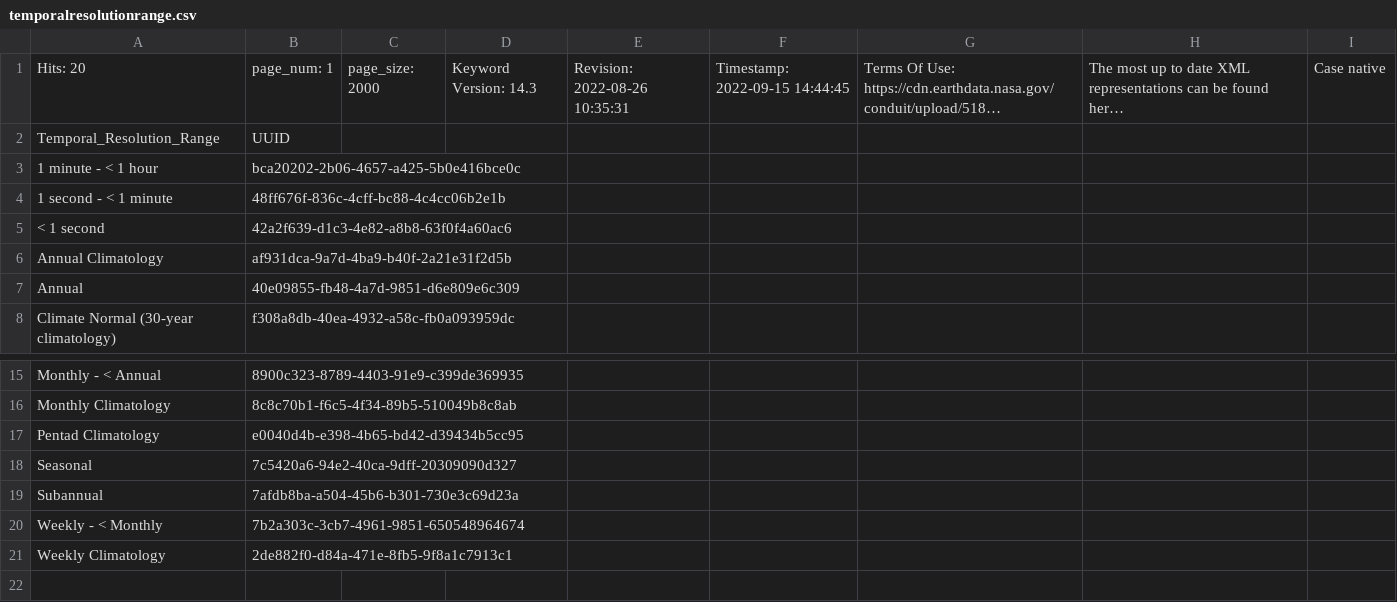
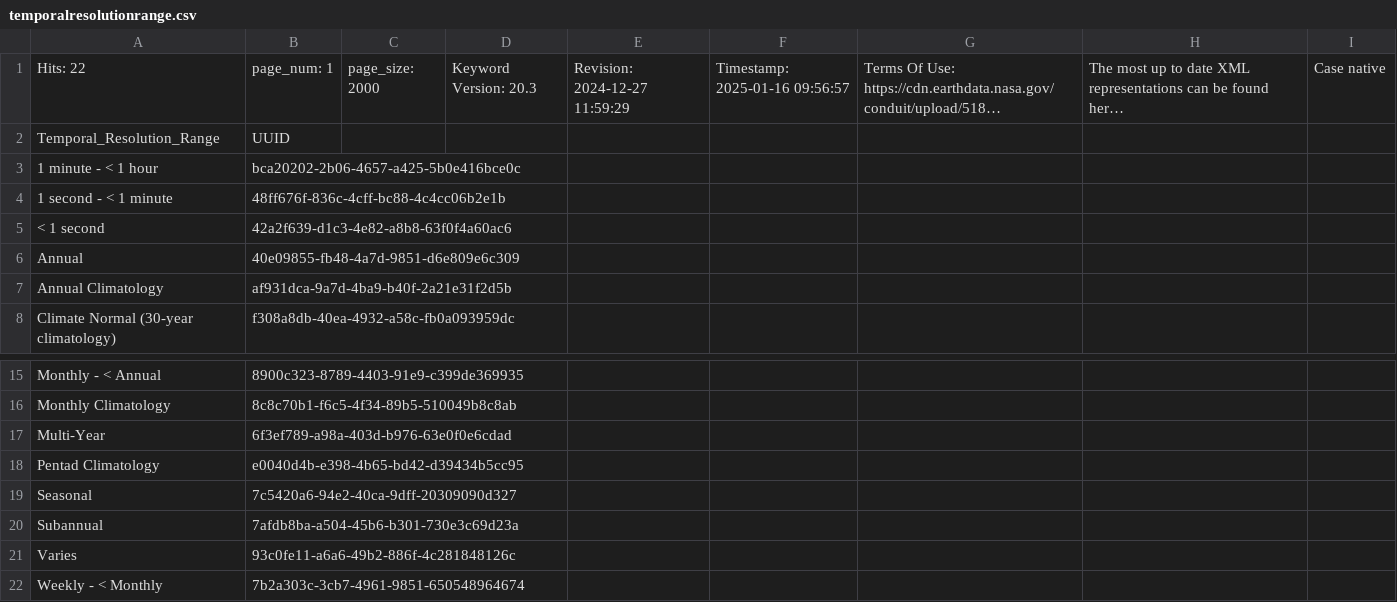
Before and after one commit to NASA-IMPACT/pyQuARC, a CSV file: pyQuARC/schemas/temporalresolutionrange.csv, drawn as a sheet; only a part is shown, gaps mark what is left out; the shorter side is filled out with more unchanged rows; long unchanged cells end in …; the diff names each change by its address in the sheet, - before the commit and + after, or states it on an @@ line.

```diff
--- a/pyQuARC/schemas/temporalresolutionrange.csv
+++ b/pyQuARC/schemas/temporalresolutionrange.csv
-A1: Hits: 20
+A1: Hits: 22
-D1: Keyword Version: 14.3
+D1: Keyword Version: 20.3
-E1: Revision: 2022-08-26 10:35:31
+E1: Revision: 2024-12-27 11:59:29
-F1: Timestamp: 2022-09-15 14:44:45
+F1: Timestamp: 2025-01-16 09:56:57
@@ row 7 moved to row 6: Annual @@
+row 17: Multi-Year | 6f3ef789-a98a-403d-b976-63e0f0e6cdad
+row 21: Varies | 93c0fe11-a6a6-49b2-886f-4c281848126c
```
Also changed, not shown: pyQuARC/schemas/MimeType.csv, pyQuARC/schemas/granuledataformat.csv, 14 other files.
